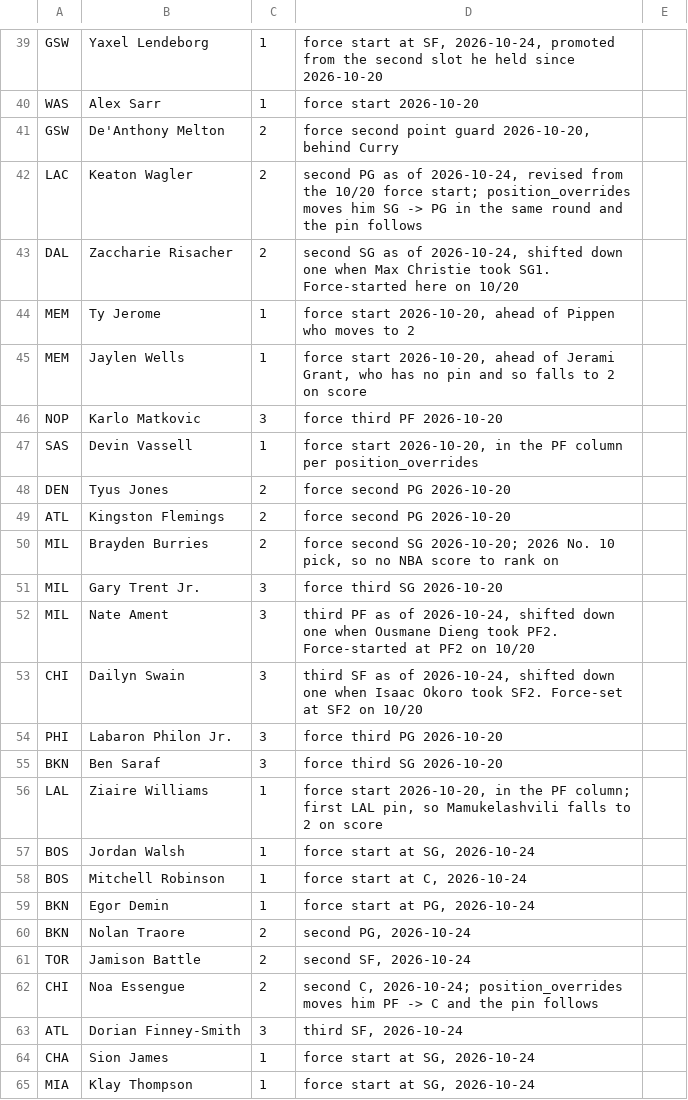
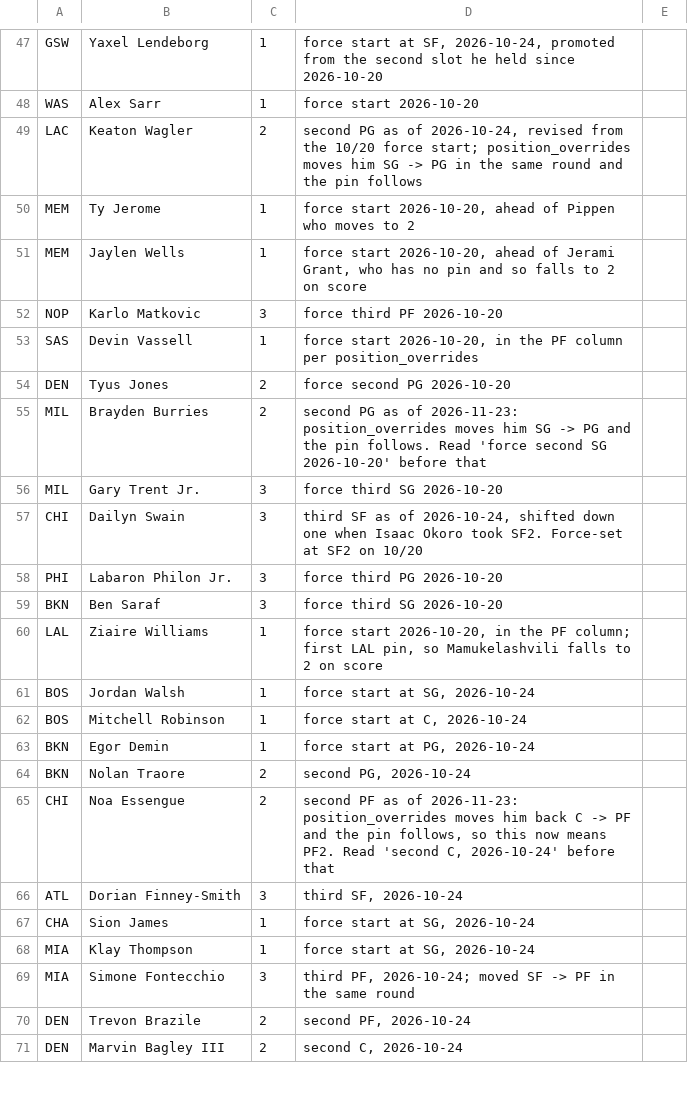
Before and after one commit to Barrett879/nba-value-app, a CSV file: data/depth_order.csv, drawn as a sheet; only a part is shown, gaps mark what is left out; the shorter side is filled out with more unchanged rows; the diff covers the shown part only.

```diff
--- a/data/depth_order.csv
+++ b/data/depth_order.csv
@@ -40,5 +48,3 @@ GSW,Yaxel Lendeborg,1,"force start at SF, 2026-10-24, promoted from the second s
 WAS,Alex Sarr,1,force start 2026-10-20
-GSW,De'Anthony Melton,2,"force second point guard 2026-10-20, behind Curry"
 LAC,Keaton Wagler,2,"second PG as of 2026-10-24, revised from the 10/20 force start; position_overrides moves him SG -> PG in the same round and the pin follows"
-DAL,Zaccharie Risacher,2,"second SG as of 2026-10-24, shifted down one when Max Christie took SG1. Force-started here on 10/20"
 MEM,Ty Jerome,1,"force start 2026-10-20, ahead of Pippen who moves to 2"
@@ -48,6 +54,4 @@ SAS,Devin Vassell,1,"force start 2026-10-20, in the PF column per position_overr
 DEN,Tyus Jones,2,force second PG 2026-10-20
-ATL,Kingston Flemings,2,force second PG 2026-10-20
-MIL,Brayden Burries,2,"force second SG 2026-10-20; 2026 No. 10 pick, so no NBA score to rank on"
+MIL,Brayden Burries,2,second PG as of 2026-11-23: position_overrides moves him SG -> PG and the pin follows. Read 'force second SG 2026-10-20' before that
 MIL,Gary Trent Jr.,3,force third SG 2026-10-20
-MIL,Nate Ament,3,"third PF as of 2026-10-24, shifted down one when Ousmane Dieng took PF2. Force-started at PF2 on 10/20"
 CHI,Dailyn Swain,3,"third SF as of 2026-10-24, shifted down one when Isaac Okoro took SF2. Force-set at SF2 on 10/20"
@@ -60,4 +64,3 @@ BKN,Egor Demin,1,"force start at PG, 2026-10-24"
 BKN,Nolan Traore,2,"second PG, 2026-10-24"
-TOR,Jamison Battle,2,"second SF, 2026-10-24"
-CHI,Noa Essengue,2,"second C, 2026-10-24; position_overrides moves him PF -> C and the pin follows"
+CHI,Noa Essengue,2,"second PF as of 2026-11-23: position_overrides moves him back C -> PF and the pin follows, so this now means PF2. Read 'second C, 2026-10-24' before that"
 ATL,Dorian Finney-Smith,3,"third SF, 2026-10-24"
```
Also changed, not shown: 10 added rows and 5 removed rows elsewhere in this file, data/position_overrides.csv, 2 other files.
